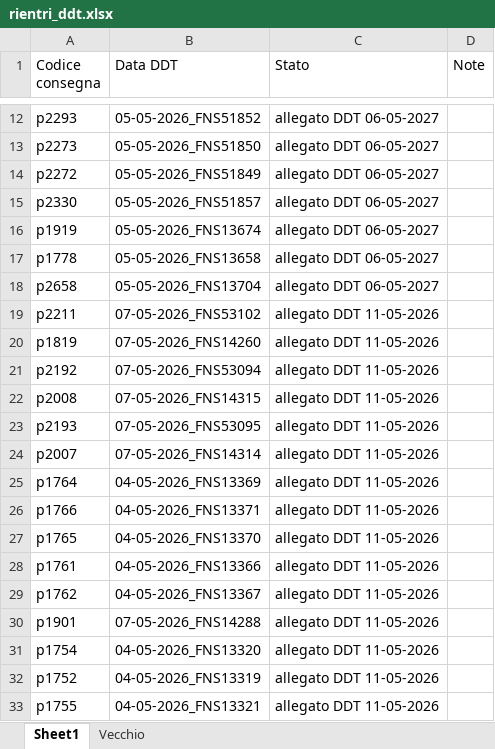
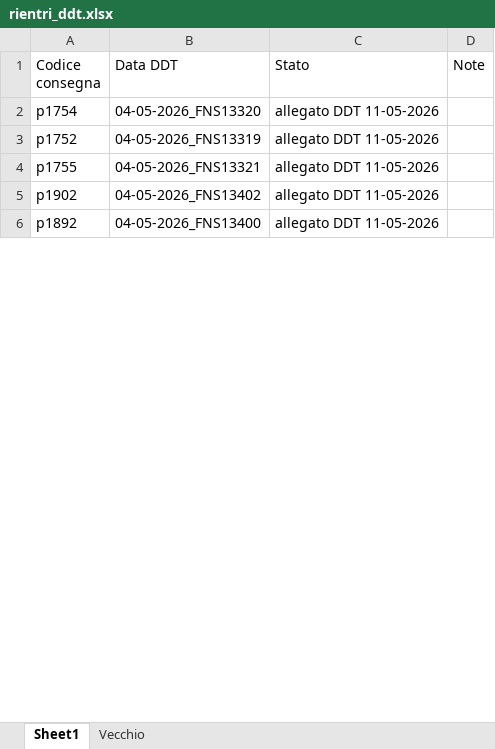
Before and after one commit to Diego-Stack-ai/AppLogSolution, an Excel workbook: AppLogSolutionLocale/dati/rientri_ddt.xlsx, sheet Sheet1, drawn as a sheet; only a part is shown, gaps mark what is left out; the shorter side is filled out with more unchanged rows; values as stored, in another font and other column widths than the file's, no borders; removed rows and columns are numbered as before the commit, all else as after; the diff covers the shown part only; the diff names each change by its address in the sheet, - before the commit and + after, or states it on an @@ line.

```diff
--- a/AppLogSolutionLocale/dati/rientri_ddt.xlsx (sheet Sheet1)
+++ b/AppLogSolutionLocale/dati/rientri_ddt.xlsx (sheet Sheet1)
-row 12: p2293 | 05-05-2026_FNS51852 | allegato DDT 06-05-2027
-row 13: p2273 | 05-05-2026_FNS51850 | allegato DDT 06-05-2027
-row 14: p2272 | 05-05-2026_FNS51849 | allegato DDT 06-05-2027
-row 15: p2330 | 05-05-2026_FNS51857 | allegato DDT 06-05-2027
-row 16: p1919 | 05-05-2026_FNS13674 | allegato DDT 06-05-2027
-row 17: p1778 | 05-05-2026_FNS13658 | allegato DDT 06-05-2027
-row 18: p2658 | 05-05-2026_FNS13704 | allegato DDT 06-05-2027
-row 19: p2211 | 07-05-2026_FNS53102 | allegato DDT 11-05-2026
-row 20: p1819 | 07-05-2026_FNS14260 | allegato DDT 11-05-2026
-row 21: p2192 | 07-05-2026_FNS53094 | allegato DDT 11-05-2026
-row 22: p2008 | 07-05-2026_FNS14315 | allegato DDT 11-05-2026
-row 23: p2193 | 07-05-2026_FNS53095 | allegato DDT 11-05-2026
-row 24: p2007 | 07-05-2026_FNS14314 | allegato DDT 11-05-2026
-row 25: p1764 | 04-05-2026_FNS13369 | allegato DDT 11-05-2026
-row 26: p1766 | 04-05-2026_FNS13371 | allegato DDT 11-05-2026
-row 27: p1765 | 04-05-2026_FNS13370 | allegato DDT 11-05-2026
-row 28: p1761 | 04-05-2026_FNS13366 | allegato DDT 11-05-2026
-row 29: p1762 | 04-05-2026_FNS13367 | allegato DDT 11-05-2026
-row 30: p1901 | 07-05-2026_FNS14288 | allegato DDT 11-05-2026
```
Also changed, not shown: 10 added rows and 10 removed rows elsewhere in this sheet, 43 other files.
